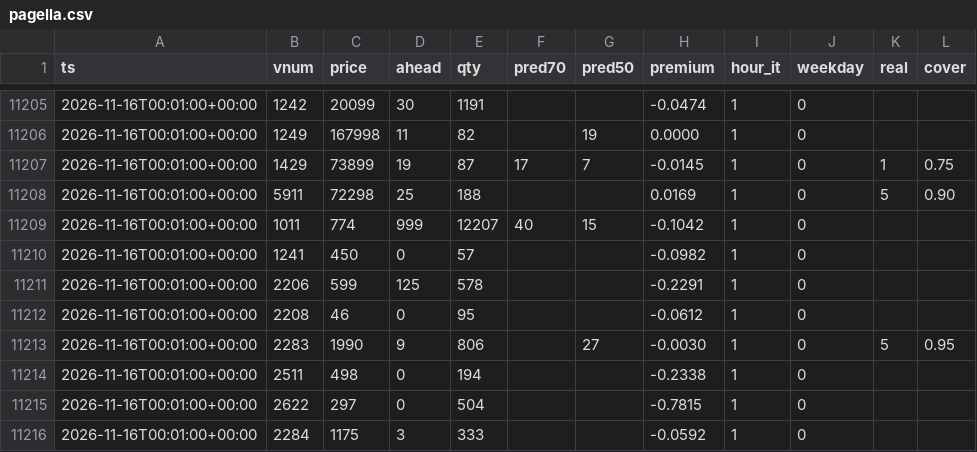
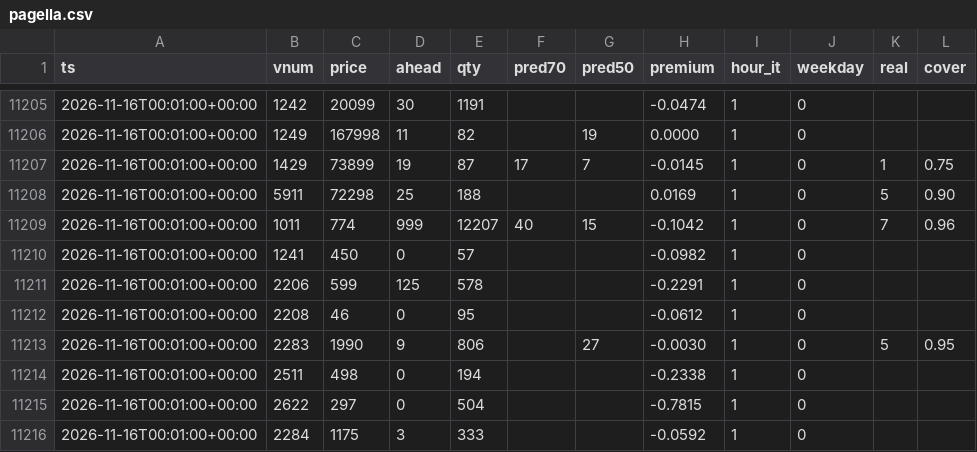
Before and after one commit to SantaCF/nosbazar-tracket, a CSV file: data/pagella.csv, drawn as a sheet; only a part is shown, gaps mark what is left out.

```diff
--- a/data/pagella.csv
+++ b/data/pagella.csv
@@ -11208,3 +11208,3 @@ ts,vnum,price,ahead,qty,pred70,pred50,premium,hour_it,weekday,real,cover
 2026-11-16T00:01:00+00:00,5911,72298,25,188,,,0.0169,1,0,5,0.90
-2026-11-16T00:01:00+00:00,1011,774,999,12207,40,15,-0.1042,1,0,,
+2026-11-16T00:01:00+00:00,1011,774,999,12207,40,15,-0.1042,1,0,7,0.96
 2026-11-16T00:01:00+00:00,1241,450,0,57,,,-0.0982,1,0,,
```
Also changed, not shown: data/flow.csv, data/latest.csv, 8 other files.
